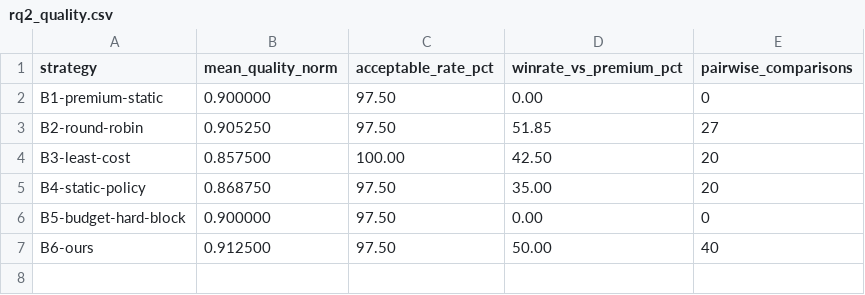
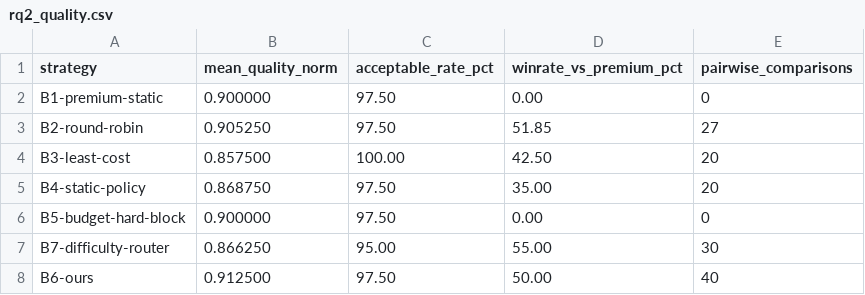
Before and after one commit to ihsenalaya/ai-sovereign-finops-operator, a CSV file: experimentation/results/rq2_quality.csv, drawn as a sheet.

```diff
--- a/experimentation/results/rq2_quality.csv
+++ b/experimentation/results/rq2_quality.csv
@@ -6,2 +6,3 @@ B4-static-policy,0.868750,97.50,35.00,20
 B5-budget-hard-block,0.900000,97.50,0.00,0
+B7-difficulty-router,0.866250,95.00,55.00,30
 B6-ours,0.912500,97.50,50.00,40
```
Also changed, not shown: experimentation/results/calls.csv, experimentation/results/rq1_cost.csv, 13 other files.
